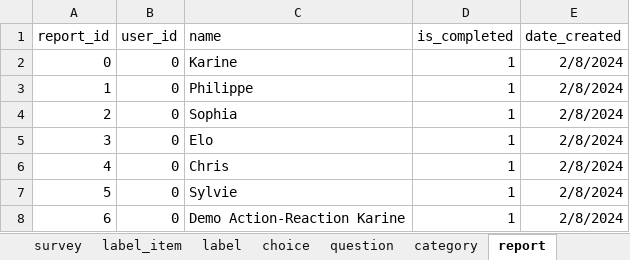
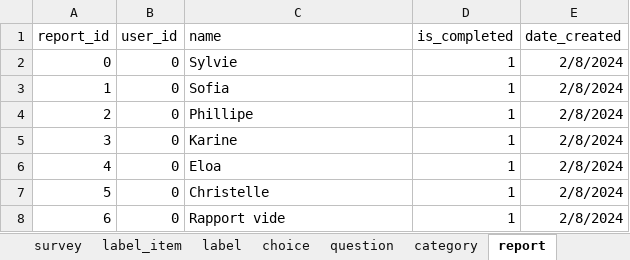
Before and after one commit to je-bert/e-barometre, an Excel workbook: flask-app/seeds.xlsx, sheet report, drawn as a sheet; values as stored, in another font and other column widths than the file's, no borders; table styles not drawn; the diff names each change by its address in the sheet, - before the commit and + after, or states it on an @@ line.

```diff
--- a/flask-app/seeds.xlsx (sheet report)
+++ b/flask-app/seeds.xlsx (sheet report)
-C2 (name): Karine
+C2 (name): Sylvie
-C3 (name): Philippe
+C3 (name): Sofia
-C4 (name): Sophia
+C4 (name): Phillipe
-C5 (name): Elo
+C5 (name): Karine
-C6 (name): Chris
+C6 (name): Eloa
-C7 (name): Sylvie
+C7 (name): Christelle
-C8 (name): Demo Action-Reaction Karine
+C8 (name): Rapport vide
```
Also changed, not shown: sheet answer, sheet behavior, 3 other files.
